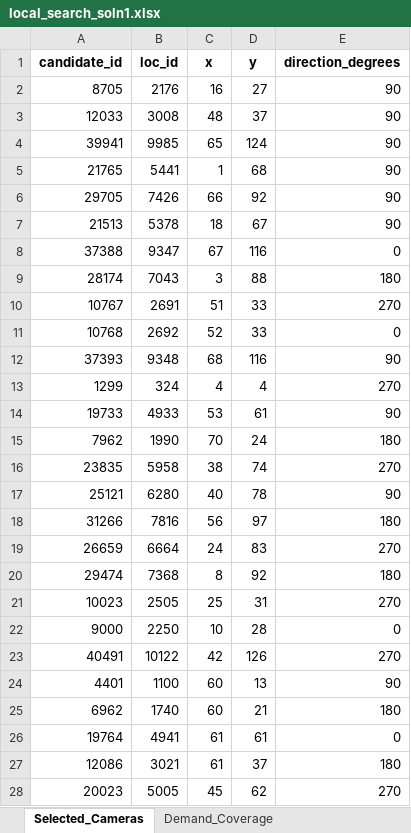
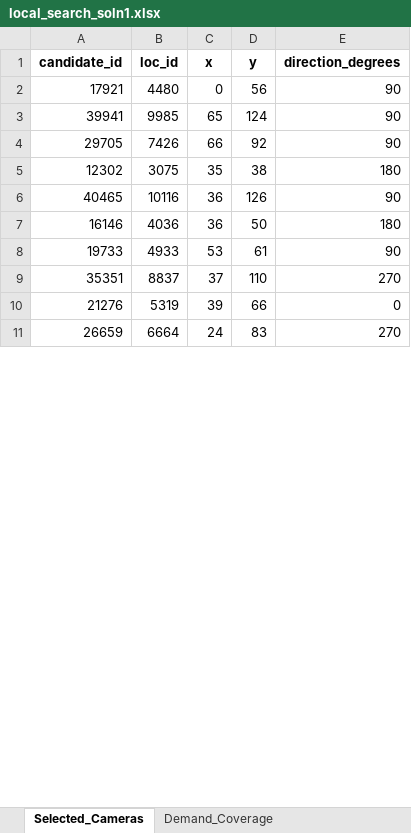
Before and after one commit to AykutSimsek/Hacettepe-Campus-Maximal-Covering-Security-Camera-Location-Problem-MCLP-, an Excel workbook: local_search_soln1.xlsx, sheet Selected_Cameras, drawn as a sheet; only a part is shown; values as stored, in another font and other column widths than the file's, no borders; removed rows and columns are numbered as before the commit, all else as after; the diff covers the shown part only; the diff names each change by its address in the sheet, - before the commit and + after, or states it on an @@ line.

```diff
--- a/local_search_soln1.xlsx (sheet Selected_Cameras)
+++ b/local_search_soln1.xlsx (sheet Selected_Cameras)
-row 2: 8705 | 2176 | 16 | 27 | 90
-row 3: 12033 | 3008 | 48 | 37 | 90
+row 2: 17921 | 4480 | 0 | 56 | 90
-row 5: 21765 | 5441 | 1 | 68 | 90
-row 7: 21513 | 5378 | 18 | 67 | 90
-row 8: 37388 | 9347 | 67 | 116 | 0
-row 9: 28174 | 7043 | 3 | 88 | 180
-row 10: 10767 | 2691 | 51 | 33 | 270
-row 11: 10768 | 2692 | 52 | 33 | 0
-row 12: 37393 | 9348 | 68 | 116 | 90
-row 13: 1299 | 324 | 4 | 4 | 270
+row 5: 12302 | 3075 | 35 | 38 | 180
+row 6: 40465 | 10116 | 36 | 126 | 90
+row 7: 16146 | 4036 | 36 | 50 | 180
-row 15: 7962 | 1990 | 70 | 24 | 180
-row 16: 23835 | 5958 | 38 | 74 | 270
-row 17: 25121 | 6280 | 40 | 78 | 90
-row 18: 31266 | 7816 | 56 | 97 | 180
+row 9: 35351 | 8837 | 37 | 110 | 270
+row 10: 21276 | 5319 | 39 | 66 | 0
-row 20: 29474 | 7368 | 8 | 92 | 180
-row 21: 10023 | 2505 | 25 | 31 | 270
-row 22: 9000 | 2250 | 10 | 28 | 0
-row 23: 40491 | 10122 | 42 | 126 | 270
-row 24: 4401 | 1100 | 60 | 13 | 90
-row 25: 6962 | 1740 | 60 | 21 | 180
-row 26: 19764 | 4941 | 61 | 61 | 0
-row 27: 12086 | 3021 | 61 | 37 | 180
-row 28: 20023 | 5005 | 45 | 62 | 270
```
Also changed, not shown: 81 added rows, 64 removed rows and 1 moved row elsewhere in this sheet, sheet Demand_Coverage, demand_points.xlsx, greedy_solution_final_soln1.xlsx, 47 other files.
